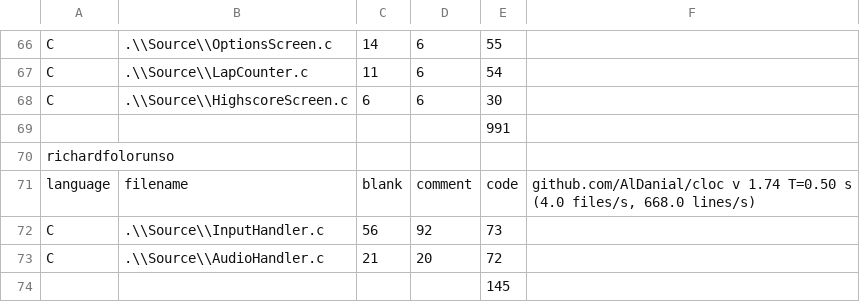
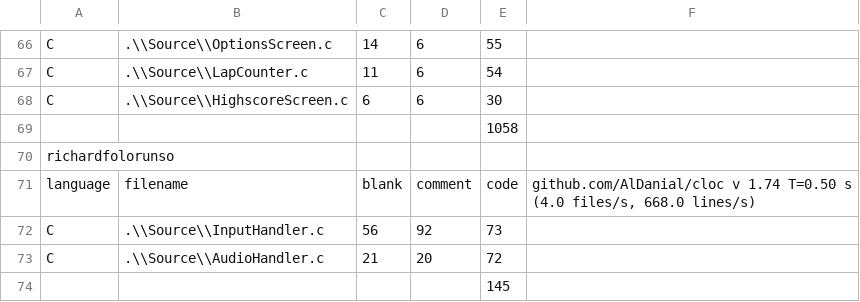
Before and after one commit to Saftur/digipengs, a CSV file: CodeCount.csv, drawn as a sheet; only a part is shown, gaps mark what is left out; the diff covers the shown part only.

```diff
--- a/CodeCount.csv
+++ b/CodeCount.csv
@@ -68,3 +68,3 @@ C,.\\Source\\LapCounter.c,11,6,54,
 C,.\\Source\\HighscoreScreen.c,6,6,30,
-,,,,991,
+,,,,1058,
 richardfolorunso,,,,,
```
Also changed, not shown: 1 added row, 1 removed row, 2 moved rows and 5 edited cells elsewhere in this file, 3 other files.
